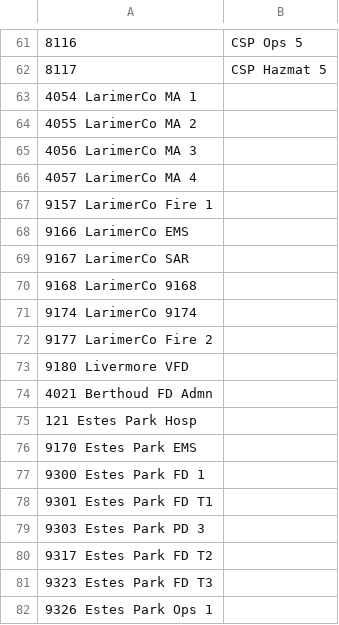
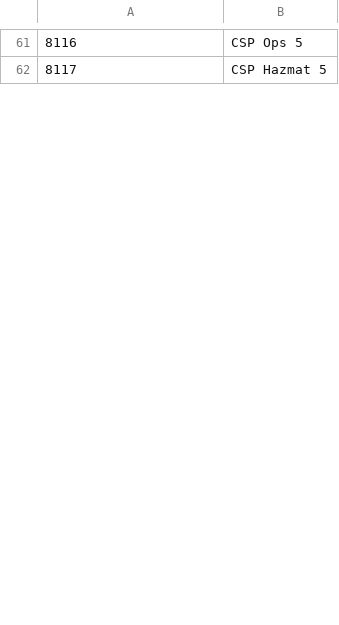
Before and after one commit to jskarp5953/scanner_apps_mobile, a TSV file: scanner/loveland/tgid.tsv, drawn as a sheet; only a part is shown, gaps mark what is left out; removed rows and columns are numbered as before the commit, all else as after; the diff covers the shown part only; the diff names each change by its address in the sheet, - before the commit and + after, or states it on an @@ line.

```diff
--- a/scanner/loveland/tgid.tsv
+++ b/scanner/loveland/tgid.tsv
-row 63: 4054 LarimerCo MA 1
-row 64: 4055 LarimerCo MA 2
-row 65: 4056 LarimerCo MA 3
-row 66: 4057 LarimerCo MA 4
-row 67: 9157 LarimerCo Fire 1
-row 68: 9166 LarimerCo EMS
-row 69: 9167 LarimerCo SAR
-row 70: 9168 LarimerCo 9168
-row 71: 9174 LarimerCo 9174
-row 72: 9177 LarimerCo Fire 2
-row 73: 9180 Livermore VFD
-row 74: 4021 Berthoud FD Admn
-row 75: 121 Estes Park Hosp
-row 76: 9170 Estes Park EMS
-row 77: 9300 Estes Park FD 1
-row 78: 9301 Estes Park FD T1
-row 79: 9303 Estes Park PD 3
-row 80: 9317 Estes Park FD T2
-row 81: 9323 Estes Park FD T3
-row 82: 9326 Estes Park Ops 1
```
Also changed, not shown: 48 added rows and 28 removed rows elsewhere in this file.
